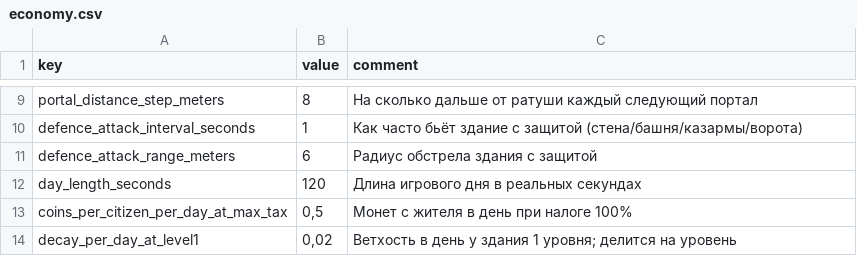
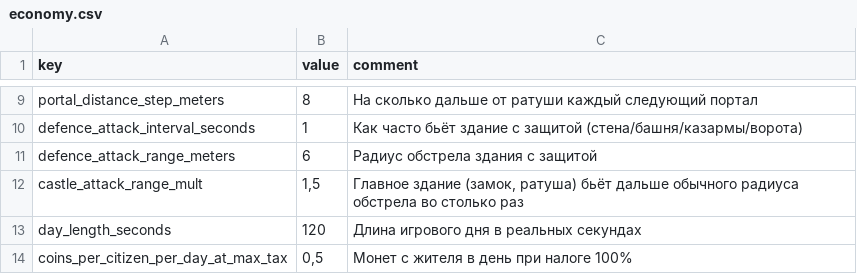
Before and after one commit to Safronov-Siarhei/CityBuilding, a CSV file: Assets/_Project/Balance/economy.csv, drawn as a sheet; only a part is shown, gaps mark what is left out; the shorter side is filled out with more unchanged rows.

```diff
--- a/Assets/_Project/Balance/economy.csv
+++ b/Assets/_Project/Balance/economy.csv
@@ -11,2 +11,3 @@ defence_attack_interval_seconds,1,Как часто бьёт здание с з
 defence_attack_range_meters,6,Радиус обстрела здания с защитой
+castle_attack_range_mult,"1,5","Главное здание (замок, ратуша) бьёт дальше обычного радиуса обстрела во столько раз"
 day_length_seconds,120,Длина игрового дня в реальных секундах
```
Also changed, not shown: 3 other files.
